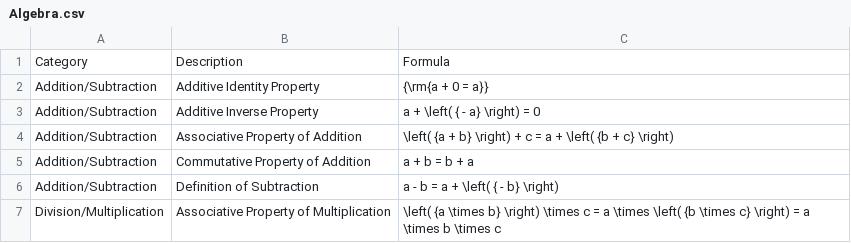
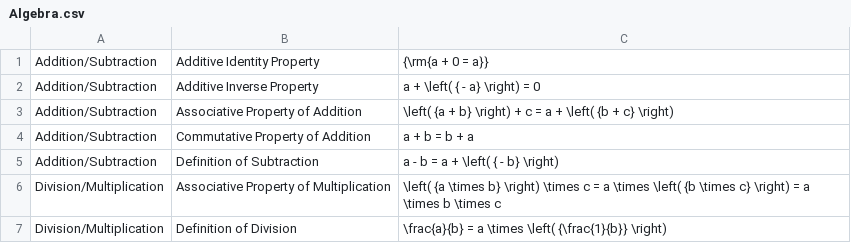
Before and after one commit to kristiank139/progeprojekt, a CSV file: src/mol/data/Algebra.csv (was Formulas/Algebra.csv), drawn as a sheet; only a part is shown; the shorter side is filled out with more unchanged rows; the diff names each change by its address in the sheet, - before the commit and + after, or states it on an @@ line.

Commit message:
Arendasin flashcardide süsteemi
Nüüd tulevad exceli failidest valemid erinevate teemade kohta igal lehel eraldi - leht on nimetatud exceli faili järgi nt. calculus.csv jaoks on leht /app/Calculus. Kaartide vahel saab liikuda edasi ja tagasi

```diff
--- a/Formulas/Algebra.csv
+++ b/src/mol/data/Algebra.csv
-row 1: Category | Description | Formula
```
Also changed, not shown: src/mol/data/Calculus.csv, src/mol/data/Geometry.csv, 10 other files.
